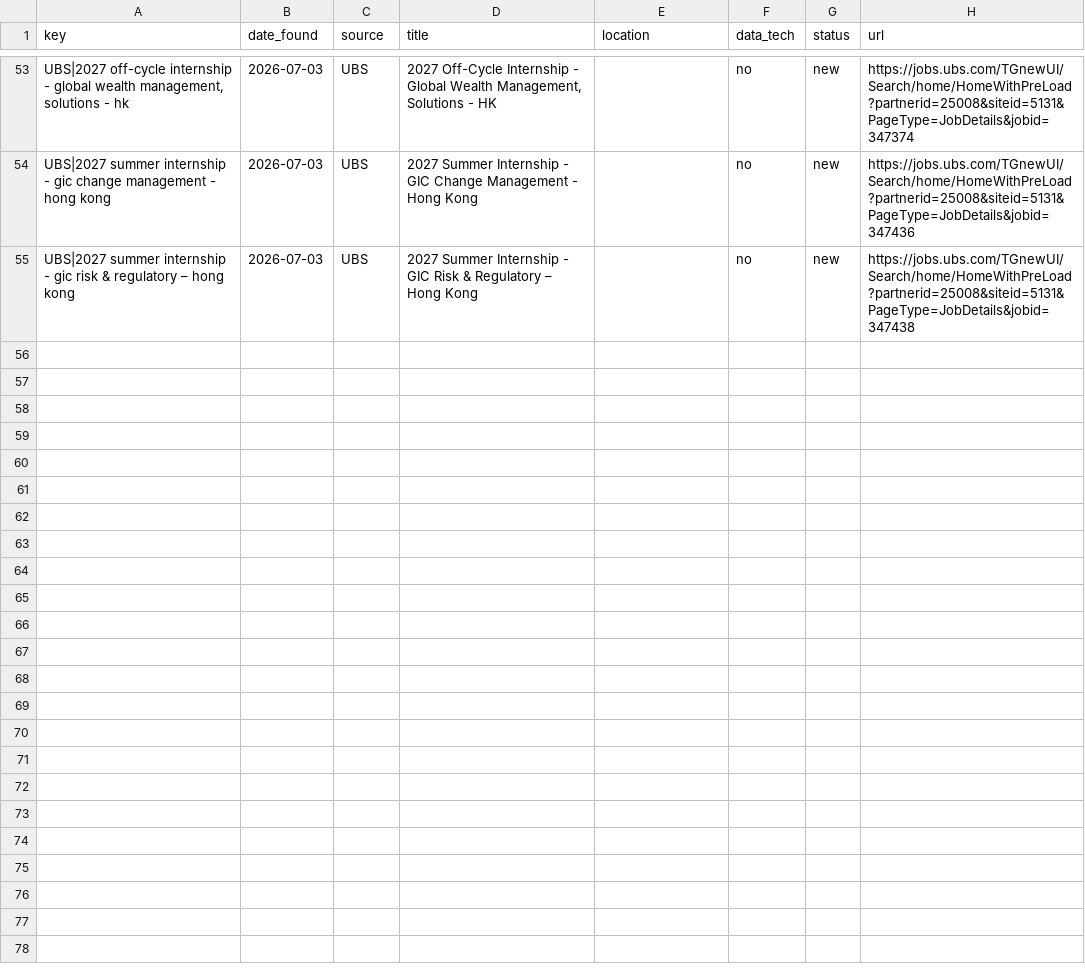
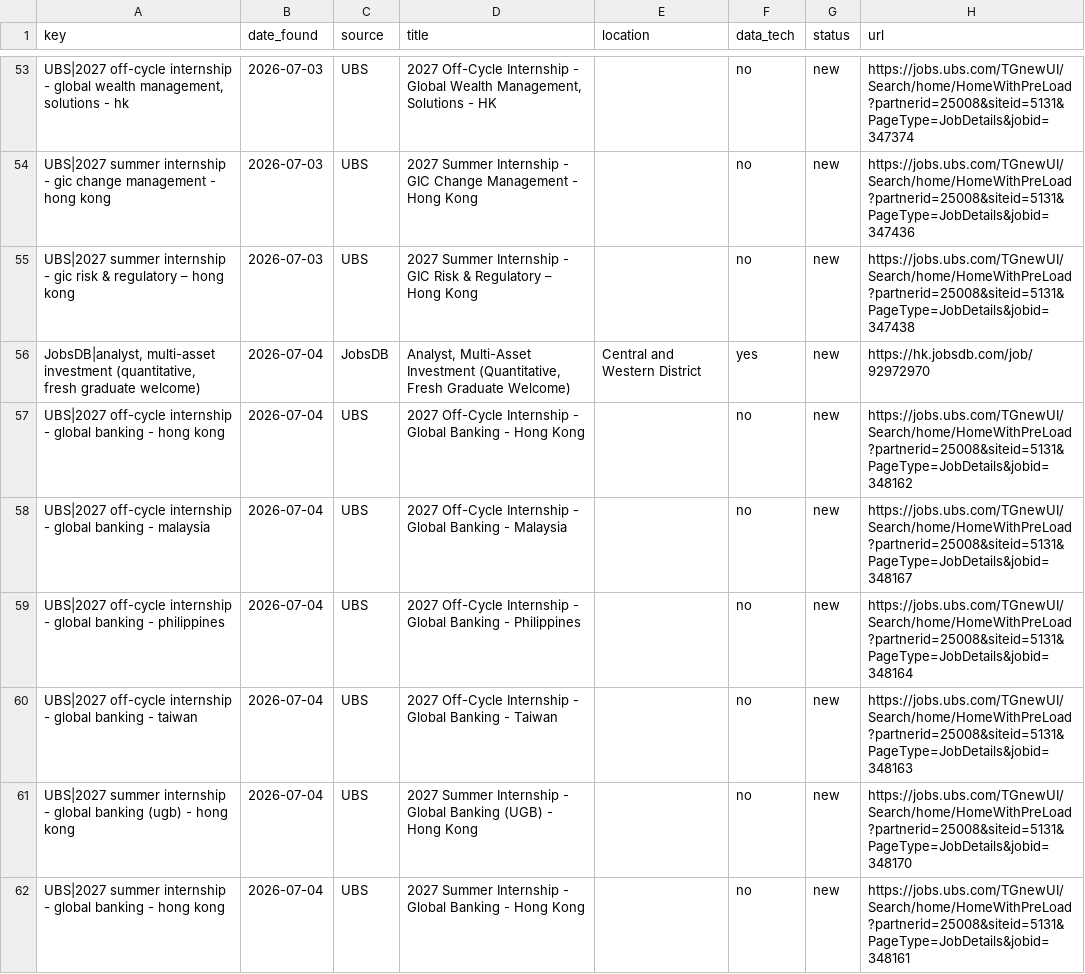
Before and after one commit to trihieu0510/hk-job-watcher, a CSV file: applications_tracker.csv, drawn as a sheet; only a part is shown, gaps mark what is left out; the diff names each change by its address in the sheet, - before the commit and + after, or states it on an @@ line.

```diff
--- a/applications_tracker.csv
+++ b/applications_tracker.csv
+row 56: JobsDB|analyst, multi-asset investment (quantitative, fresh graduate welcome) | 2026-07-04 | JobsDB | Analyst, Multi-Asset Investment (Quantitative, Fresh Graduate Welcome) | Central and Western District | yes | new | https://hk.jobsdb.com/job/92972970
+row 57: UBS|2027 off-cycle internship - global banking - hong kong | 2026-07-04 | UBS | 2027 Off-Cycle Internship - Global Banking - Hong Kong |  | no | new | https://jobs.ubs.com/TGnewUI/Search/home/HomeWithPreLoad?partnerid=25008&siteid=5131&PageType=JobDetails&jobid=348162
+row 58: UBS|2027 off-cycle internship - global banking - malaysia | 2026-07-04 | UBS | 2027 Off-Cycle Internship - Global Banking - Malaysia |  | no | new | https://jobs.ubs.com/TGnewUI/Search/home/HomeWithPreLoad?partnerid=25008&siteid=5131&PageType=JobDetails&jobid=348167
+row 59: UBS|2027 off-cycle internship - global banking - philippines | 2026-07-04 | UBS | 2027 Off-Cycle Internship - Global Banking - Philippines |  | no | new | https://jobs.ubs.com/TGnewUI/Search/home/HomeWithPreLoad?partnerid=25008&siteid=5131&PageType=JobDetails&jobid=348164
+row 60: UBS|2027 off-cycle internship - global banking - taiwan | 2026-07-04 | UBS | 2027 Off-Cycle Internship - Global Banking - Taiwan |  | no | new | https://jobs.ubs.com/TGnewUI/Search/home/HomeWithPreLoad?partnerid=25008&siteid=5131&PageType=JobDetails&jobid=348163
+row 61: UBS|2027 summer internship - global banking (ugb) - hong kong | 2026-07-04 | UBS | 2027 Summer Internship - Global Banking (UGB) - Hong Kong |  | no | new | https://jobs.ubs.com/TGnewUI/Search/home/HomeWithPreLoad?partnerid=25008&siteid=5131&PageType=JobDetails&jobid=348170
+row 62: UBS|2027 summer internship - global banking - hong kong | 2026-07-04 | UBS | 2027 Summer Internship - Global Banking - Hong Kong |  | no | new | https://jobs.ubs.com/TGnewUI/Search/home/HomeWithPreLoad?partnerid=25008&siteid=5131&PageType=JobDetails&jobid=348161
```
Also changed, not shown: 2 other files.
